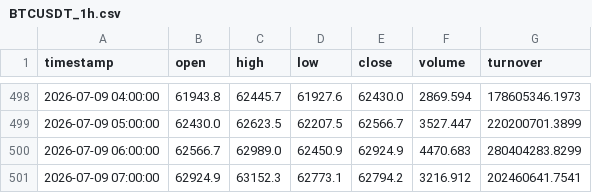
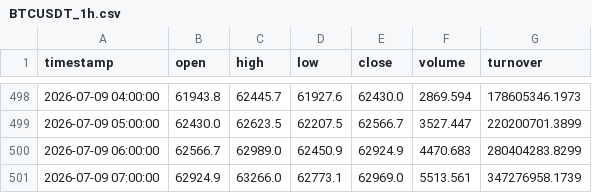
Before and after one commit to dbm4r/BybitTradingBot, a CSV file: data/historical/BTCUSDT_1h.csv, drawn as a sheet; only a part is shown, gaps mark what is left out.

```diff
--- a/data/historical/BTCUSDT_1h.csv
+++ b/data/historical/BTCUSDT_1h.csv
@@ -500,2 +500,2 @@ timestamp,open,high,low,close,volume,turnover
 2026-07-09 06:00:00,62566.7,62989.0,62450.9,62924.9,4470.683,280404283.8299
-2026-07-09 07:00:00,62924.9,63152.3,62773.1,62794.2,3216.912,202460641.7541
+2026-07-09 07:00:00,62924.9,63266.0,62773.1,62969.0,5513.561,347276958.1739
```
Also changed, not shown: 9 other files.
